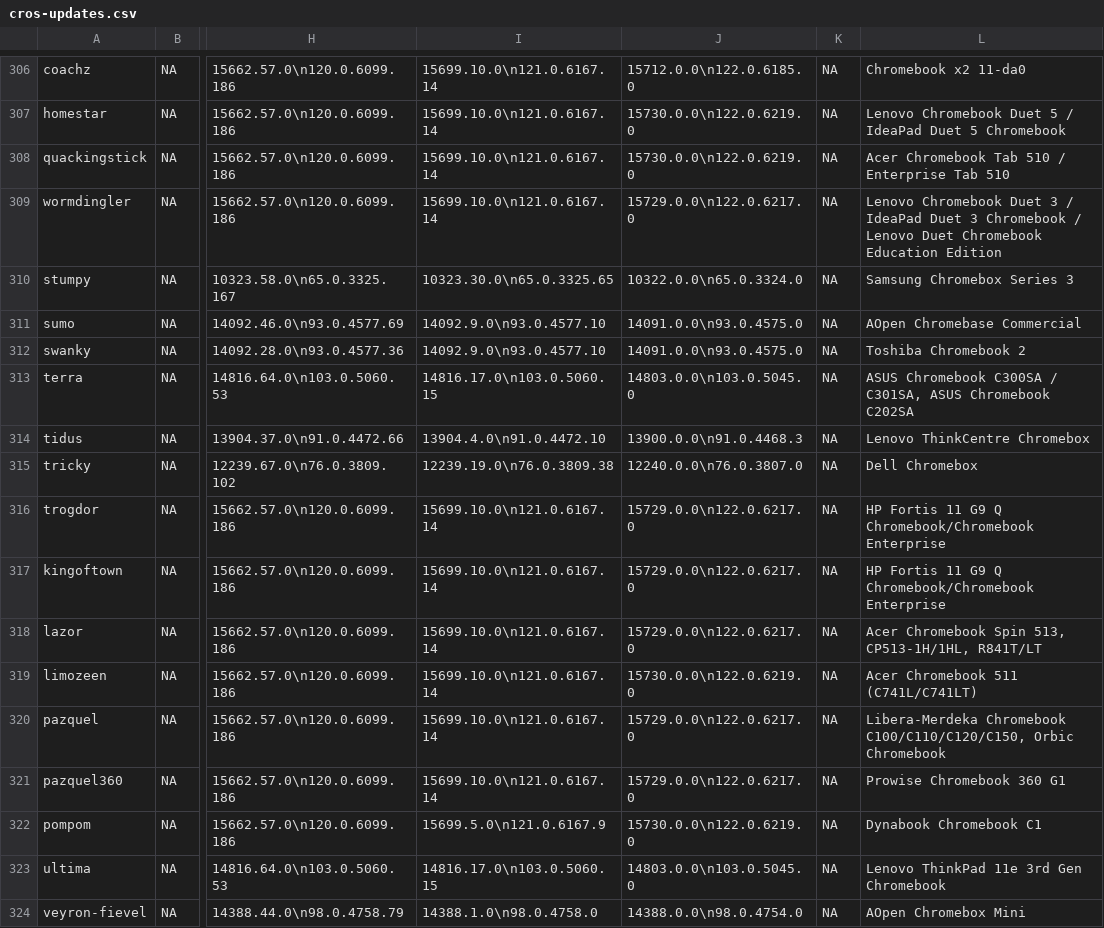
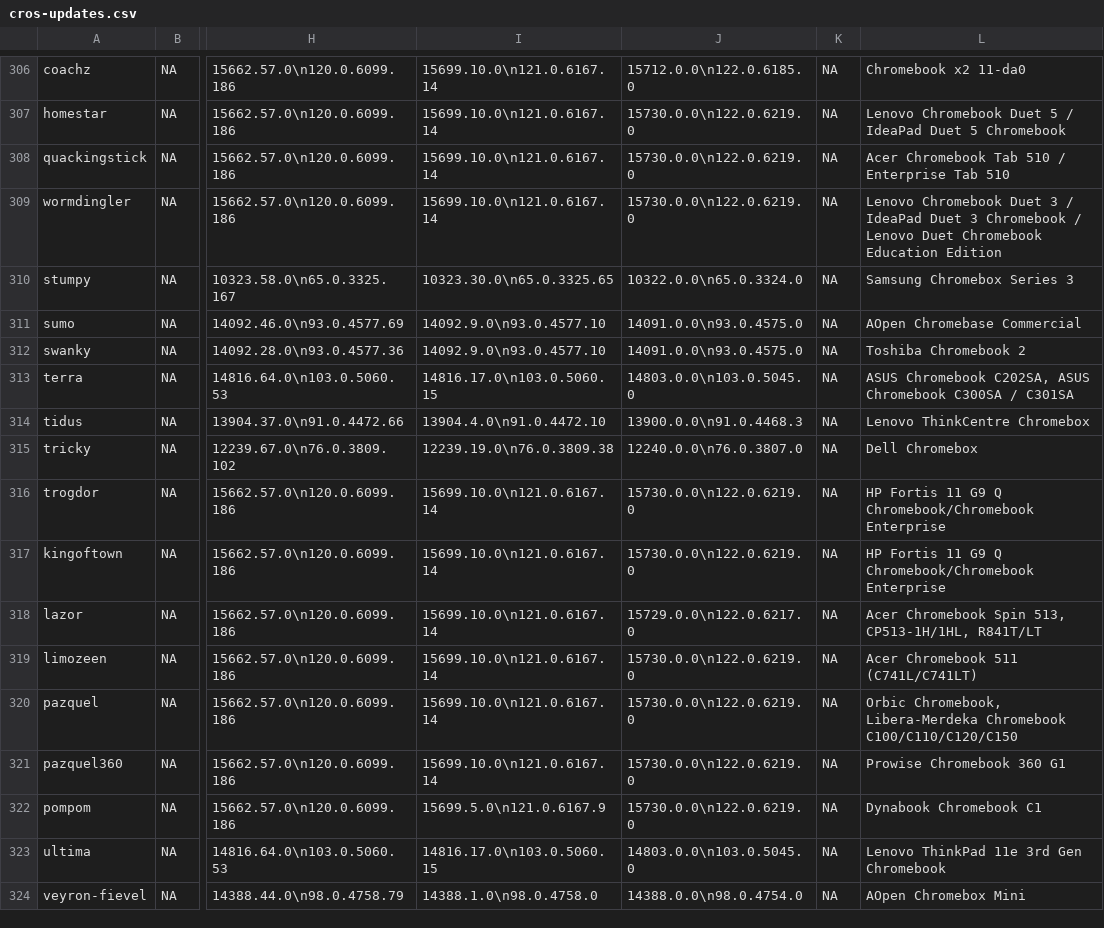
Before and after one commit to skylartaylor/cros-updates, a CSV file: src/data/cros-updates.csv, drawn as a sheet; only a part is shown, gaps mark what is left out; the diff covers the shown part only; the diff names each change by its address in the sheet, - before the commit and + after, or states it on an @@ line.

```diff
--- a/src/data/cros-updates.csv
+++ b/src/data/cros-updates.csv
-J309: 15729.0.0\n122.0.6217.0
+J309: 15730.0.0\n122.0.6219.0
-L313: ASUS Chromebook C300SA / C301SA, ASUS Chromebook C202SA
+L313: ASUS Chromebook C202SA, ASUS Chromebook C300SA / C301SA
-J316:J317: 15729.0.0\n122.0.6217.0
+J316:J317: 15730.0.0\n122.0.6219.0
-J320:J321: 15729.0.0\n122.0.6217.0
+J320:J321: 15730.0.0\n122.0.6219.0
-L320: Libera-Merdeka Chromebook C100/C110/C120/C150, Orbic Chromebook
+L320: Orbic Chromebook, Libera-Merdeka Chromebook C100/C110/C120/C150
```
Also changed, not shown: 73 edited cells elsewhere in this file, 1 other file.
